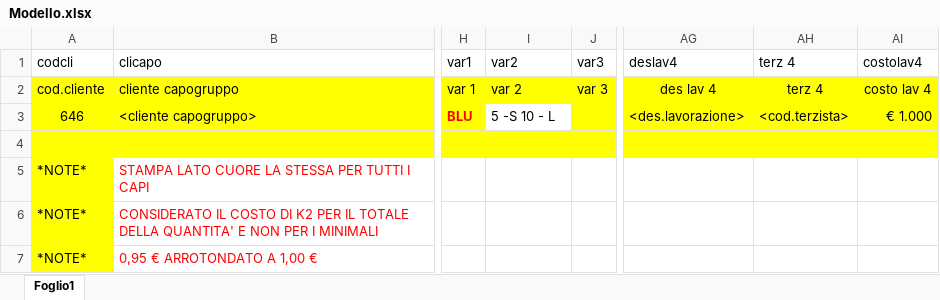
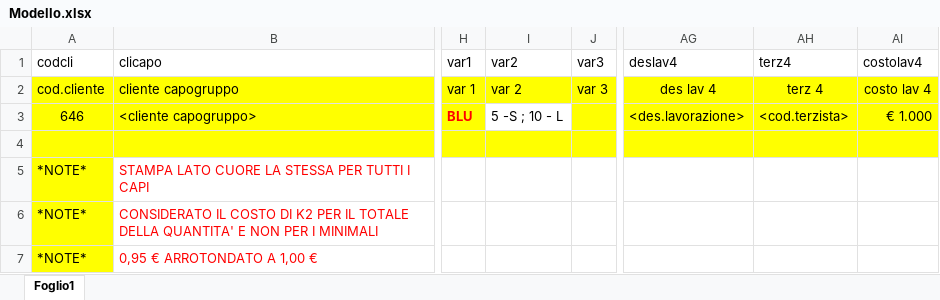
Before and after one commit to Sistemi-uno-roma/Stegip_ImpOrd, an Excel workbook: File/Modello.xlsx, sheet Foglio1, drawn as a sheet; only a part is shown, gaps mark what is left out; values as stored, in another font and other column widths than the file's, no borders; charts and pictures not drawn; the diff names each change by its address in the sheet, - before the commit and + after, or states it on an @@ line.

```diff
--- a/File/Modello.xlsx (sheet Foglio1)
+++ b/File/Modello.xlsx (sheet Foglio1)
-AH1: terz 4
+AH1: terz4
-I3 (var2): 5 -S 10 - L
+I3 (var2): 5 -S ; 10 - L
```
Also changed, not shown: File/Dati.xlsx, 6 other files.
